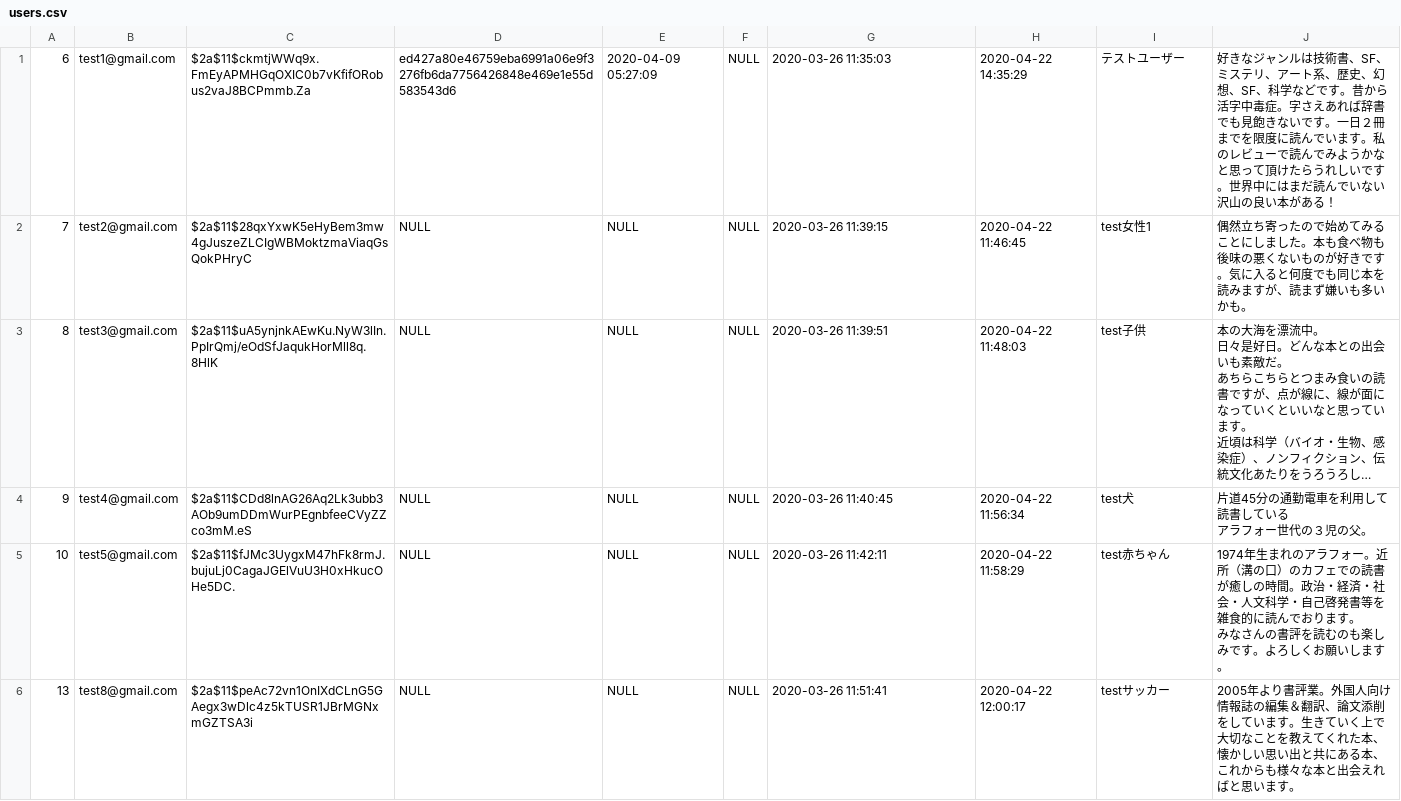
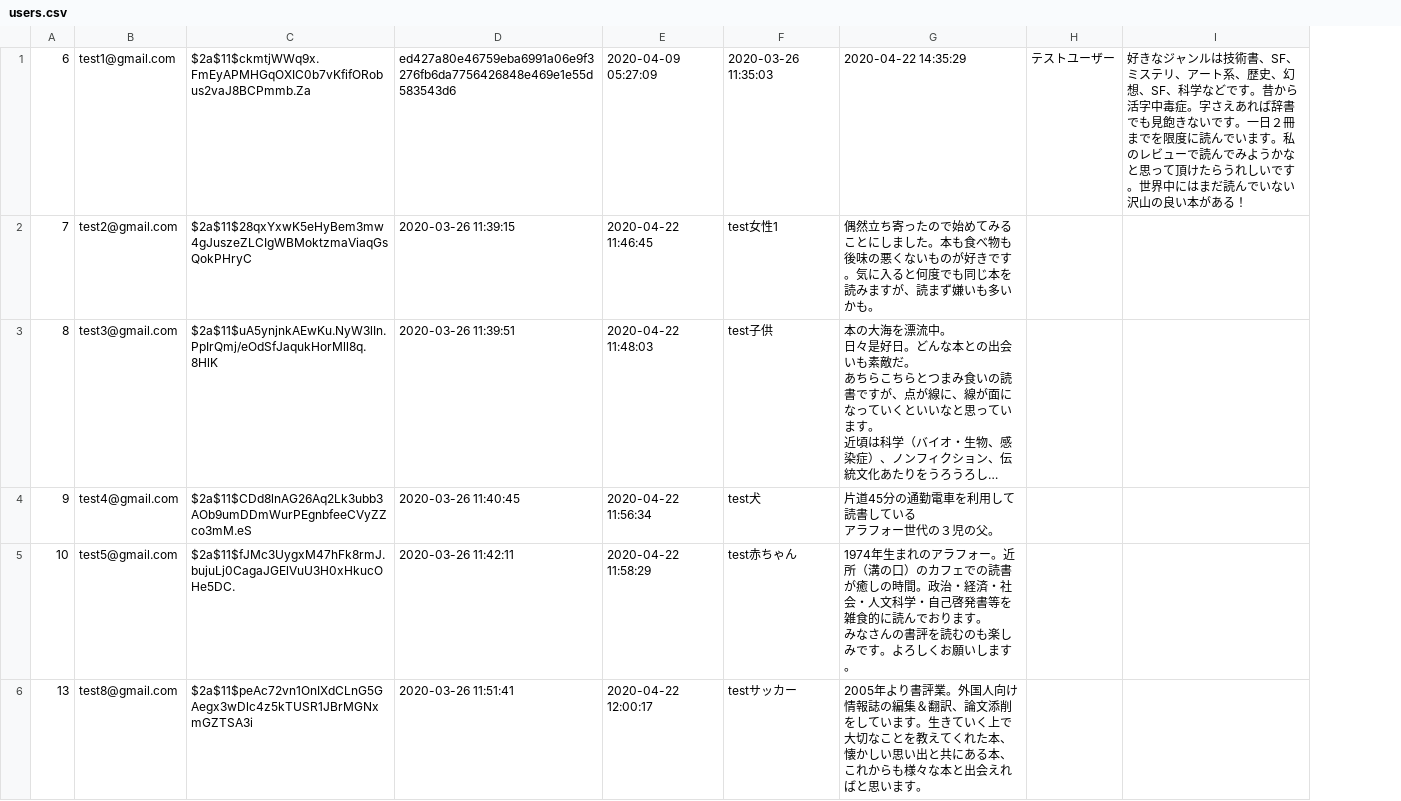
Before and after one commit to githubikegami/git_book-review-new, a CSV file: db/users.csv, drawn as a sheet; only a part is shown; long unchanged cells end in …; removed rows and columns are numbered as before the commit, all else as after; the diff names each change by its address in the sheet, - before the commit and + after, or states it on an @@ line.

```diff
--- a/db/users.csv
+++ b/db/users.csv
-column D, rows 1-6: ed427a80e46759eba6991a06e9f3276fb6da7756426848e469e1e55d583543d6 | NULL | NULL | NULL | NULL | NULL
-column E, rows 1-6: 2020-04-09 05:27:09 | NULL | NULL | NULL | NULL | NULL
-column F, rows 1-6: all NULL
+column H, row 1: テストユーザー
+column I, row 1: 好きなジャンルは技術書、SF、ミステリ、アート系、歴史、幻想、SF、科学などです。昔から活字中毒症。字さえあれば辞書でも見飽きないです。一日２冊までを限度に読んでいます。私のレビューで読んでみようかなと思って頂けたらうれしいです。世界中にはまだ読んでいない沢山の良い本がある！
-D1: 2020-03-26 11:35:03
+D1: ed427a80e46759eba6991a06e9f3276fb6da7756426848e469e1e55d583543d6
-E1: 2020-04-22 14:35:29
+E1: 2020-04-09 05:27:09
-F1: テストユーザー
+F1: 2020-03-26 11:35:03
-G1: 好きなジャンルは技術書、SF、ミステリ、アート系、歴史、幻想、SF、科学などです。昔から活字中毒症。字さえあれば辞書でも見飽きないです。一日２冊までを限度に読んでいます。私のレビューで読んでみようかなと思って頂けたらうれしいです。世界中にはまだ読んでいない沢山の良い本がある！
+G1: 2020-04-22 14:35:29
```
Also changed, not shown: 1 other file.
